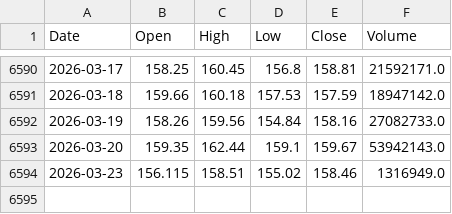
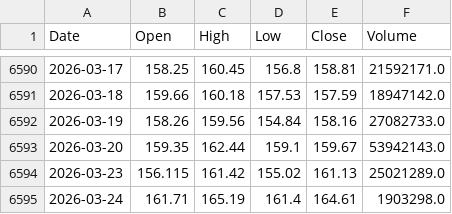
Before and after one commit to NewCity250/Finance-Data-Gathering-Agent, a CSV file: data/XOM_prices.csv, drawn as a sheet; only a part is shown, gaps mark what is left out.

Commit message:
Update data

```diff
--- a/data/XOM_prices.csv
+++ b/data/XOM_prices.csv
@@ -6593,2 +6593,3 @@ Date,Open,High,Low,Close,Volume
 2026-03-20,159.35,162.44,159.1,159.67,53942143.0
-2026-03-23,156.115,158.51,155.02,158.46,1316949.0
+2026-03-23,156.115,161.42,155.02,161.13,25021289.0
+2026-03-24,161.71,165.19,161.4,164.61,1903298.0
```
Also changed, not shown: data/CVX_prices.csv.
